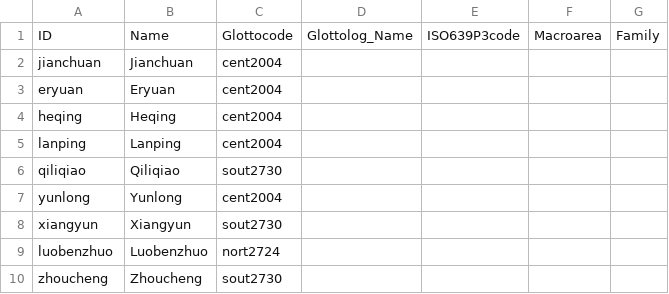
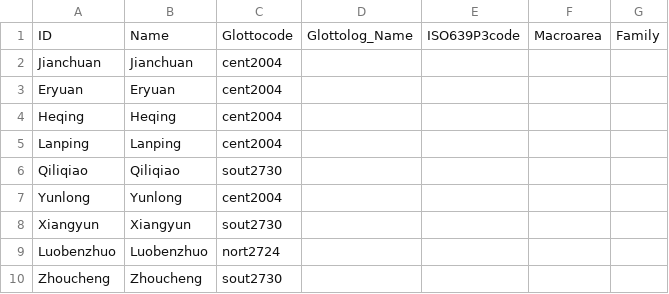
Before and after one commit to lexibank/allenbai, a CSV file: cldf/languages.csv, drawn as a sheet.

```diff
--- a/cldf/languages.csv
+++ b/cldf/languages.csv
@@ -1,10 +1,10 @@
 ID,Name,Glottocode,Glottolog_Name,ISO639P3code,Macroarea,Family
-jianchuan,Jianchuan,cent2004,,,,
-eryuan,Eryuan,cent2004,,,,
-heqing,Heqing,cent2004,,,,
-lanping,Lanping,cent2004,,,,
-qiliqiao,Qiliqiao,sout2730,,,,
-yunlong,Yunlong,cent2004,,,,
-xiangyun,Xiangyun,sout2730,,,,
-luobenzhuo,Luobenzhuo,nort2724,,,,
-zhoucheng,Zhoucheng,sout2730,,,,
+Jianchuan,Jianchuan,cent2004,,,,
+Eryuan,Eryuan,cent2004,,,,
+Heqing,Heqing,cent2004,,,,
+Lanping,Lanping,cent2004,,,,
+Qiliqiao,Qiliqiao,sout2730,,,,
+Yunlong,Yunlong,cent2004,,,,
+Xiangyun,Xiangyun,sout2730,,,,
+Luobenzhuo,Luobenzhuo,nort2724,,,,
+Zhoucheng,Zhoucheng,sout2730,,,,
```
Also changed, not shown: 7 other files.
